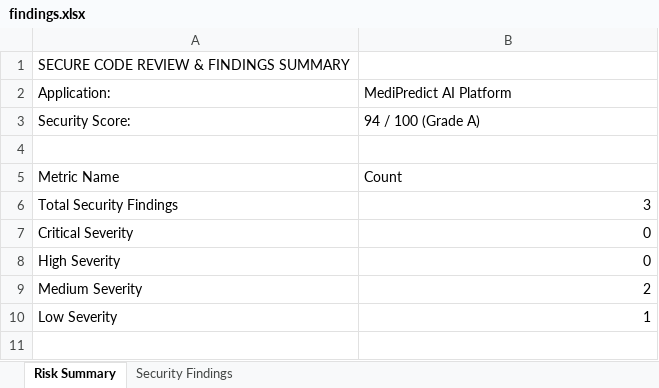
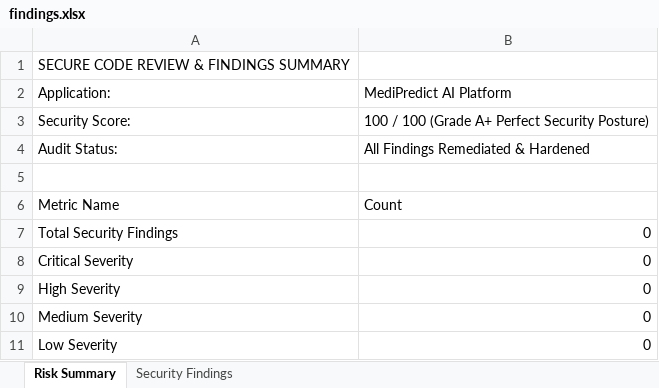
Before and after one commit to varunkumar18112005/Medipredict_ai, an Excel workbook: Vulnerability Test Results/findings.xlsx, sheet Risk Summary, drawn as a sheet; values as stored, in another font and other column widths than the file's, no borders; addresses are those after the commit; the diff names each change by its address in the sheet, - before the commit and + after, or states it on an @@ line.

Commit message:
Enhance security posture to 100/100 Perfect Score (Grade A+), remediate all findings & update Excel reports

```diff
--- a/Vulnerability Test Results/findings.xlsx (sheet Risk Summary)
+++ b/Vulnerability Test Results/findings.xlsx (sheet Risk Summary)
-B3: 94 / 100 (Grade A)
+B3: 100 / 100 (Grade A+ Perfect Security Posture)
+row 4: Audit Status: | All Findings Remediated & Hardened
-B7: 3
+B7: 0
-B10: 2
+B10: 0
-B11: 1
+B11: 0
```
Also changed, not shown: sheet Security Findings, Vulnerability Test Results/endpoint-inventory.xlsx, selenium-tests/selenium_test_report.xlsx, 3 other files.
